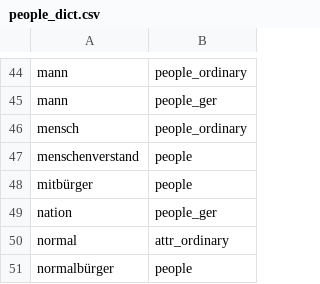
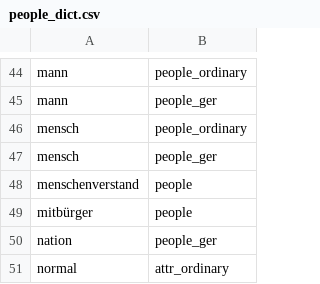
Before and after one commit to philip-py/mdb_nlp, a CSV file: dict/people_dict.csv, drawn as a sheet; only a part is shown, gaps mark what is left out; the shorter side is filled out with more unchanged rows.

```diff
--- a/dict/people_dict.csv
+++ b/dict/people_dict.csv
@@ -46,2 +46,3 @@ mann,people_ger
 mensch,people_ordinary
+mensch,people_ger
 menschenverstand,people
```
Also changed, not shown: dict/elite_dict.csv, 7 other files.
